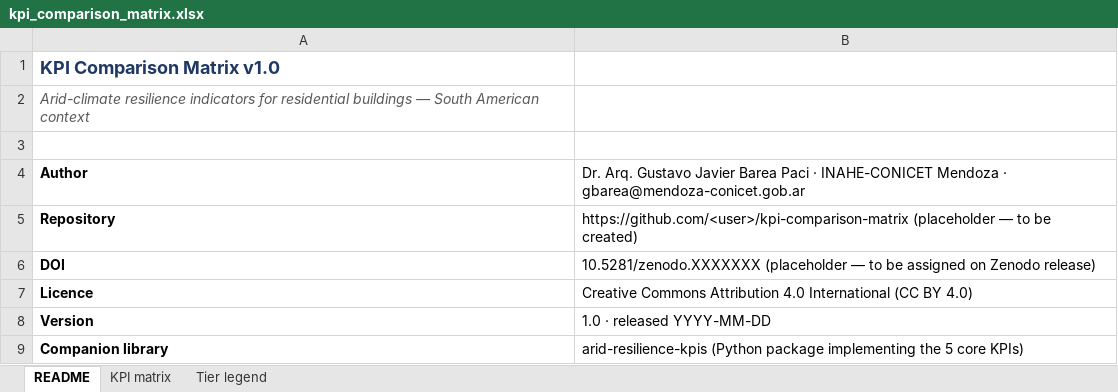
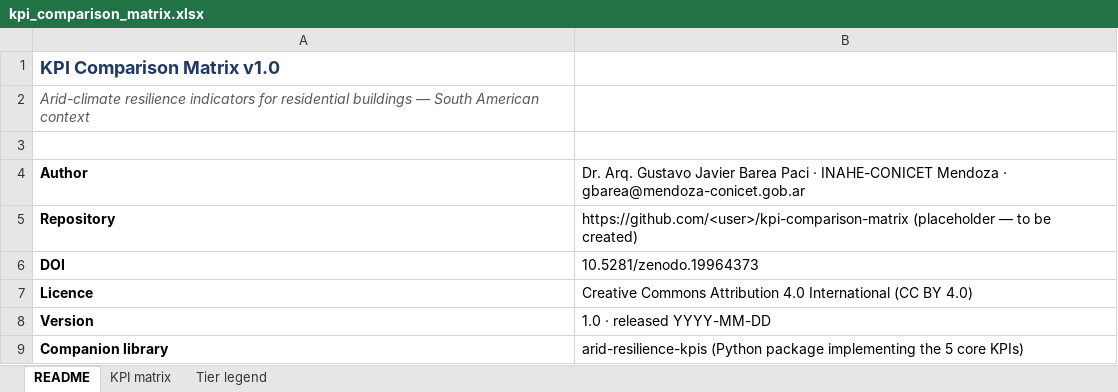
Before and after one commit to gbarea-INAHE/kpi-comparison-matrix, an Excel workbook: data/kpi_comparison_matrix.xlsx, sheet README, drawn as a sheet; only a part is shown; values as stored, in another font and other column widths than the file's, no borders; the diff names each change by its address in the sheet, - before the commit and + after, or states it on an @@ line.

Commit message:
docs: replace DOI placeholder with actual Zenodo DOI

```diff
--- a/data/kpi_comparison_matrix.xlsx (sheet README)
+++ b/data/kpi_comparison_matrix.xlsx (sheet README)
-B6: 10.5281/zenodo.XXXXXXX (placeholder — to be assigned on Zenodo release)
+B6: 10.5281/zenodo.19964373
```
Also changed, not shown: 2 other files.
